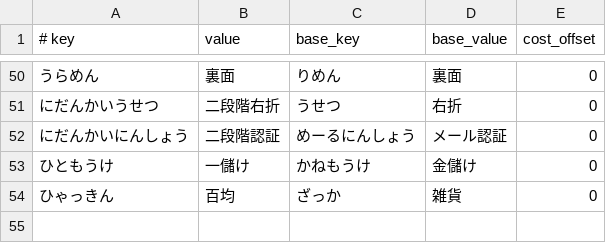
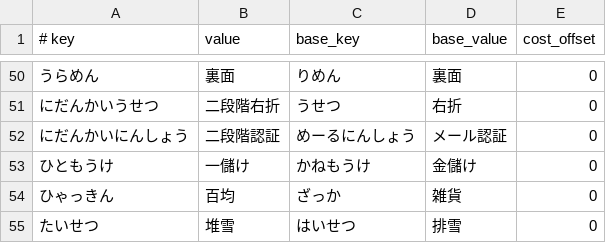
Before and after one commit to google/mozc, a TSV file: src/data/oss/aux_dictionary.tsv, drawn as a sheet; only a part is shown, gaps mark what is left out; the diff names each change by its address in the sheet, - before the commit and + after, or states it on an @@ line.

Commit message:
Add 堆雪(たいせつ) to aux_dictionary.tsv
* https://github.com/google/mozc/issues/675
* 排雪(はいせつ) is already available.

#typingquality

PiperOrigin-RevId: 502362043

```diff
--- a/src/data/oss/aux_dictionary.tsv
+++ b/src/data/oss/aux_dictionary.tsv
+row 55: たいせつ | 堆雪 | はいせつ | 排雪 | 0
```
Also changed, not shown: src/data/dictionary_oss/evaluation.tsv, 1 other file.
